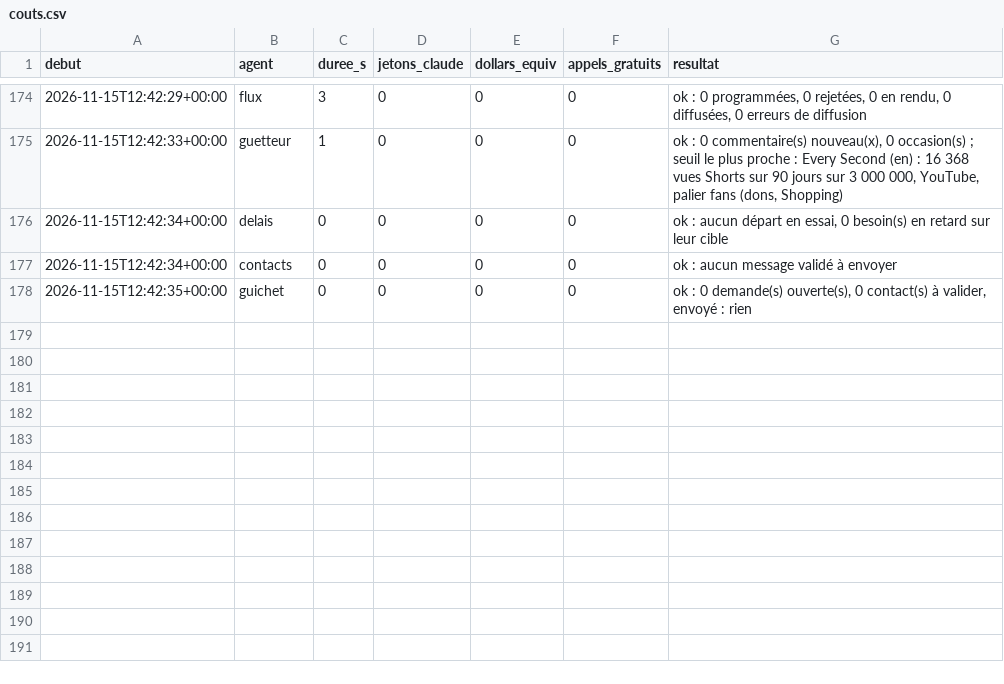
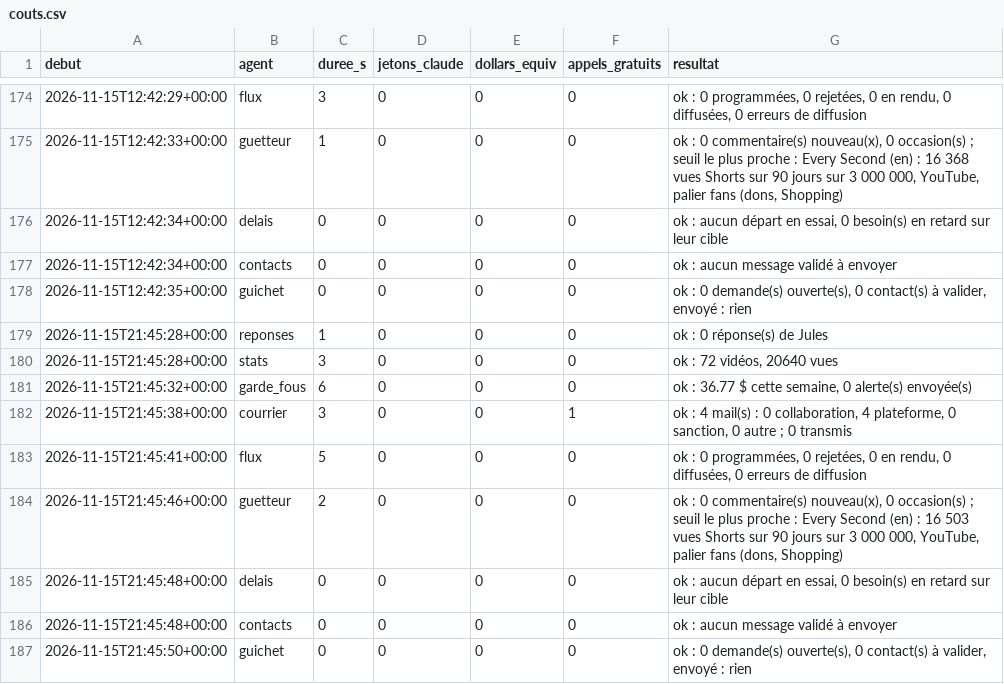
Before and after one commit to sueurhocqjules-droid/agence, a CSV file: registre/couts.csv, drawn as a sheet; only a part is shown, gaps mark what is left out; the diff names each change by its address in the sheet, - before the commit and + after, or states it on an @@ line.

```diff
--- a/registre/couts.csv
+++ b/registre/couts.csv
+row 179: 2026-11-15T21:45:28+00:00 | reponses | 1 | 0 | 0 | 0 | ok : 0 réponse(s) de Jules
+row 180: 2026-11-15T21:45:28+00:00 | stats | 3 | 0 | 0 | 0 | ok : 72 vidéos, 20640 vues
+row 181: 2026-11-15T21:45:32+00:00 | garde_fous | 6 | 0 | 0 | 0 | ok : 36.77 $ cette semaine, 0 alerte(s) envoyée(s)
+row 182: 2026-11-15T21:45:38+00:00 | courrier | 3 | 0 | 0 | 1 | ok : 4 mail(s) : 0 collaboration, 4 plateforme, 0 sanction, 0 autre ; 0 transmis
+row 183: 2026-11-15T21:45:41+00:00 | flux | 5 | 0 | 0 | 0 | ok : 0 programmées, 0 rejetées, 0 en rendu, 0 diffusées, 0 erreurs de diffusion
+row 184: 2026-11-15T21:45:46+00:00 | guetteur | 2 | 0 | 0 | 0 | ok : 0 commentaire(s) nouveau(x), 0 occasion(s) ; seuil le plus proche : Every Second (en) : 16 503 vues Shorts sur 90 jours sur 3 000 000, YouTube, palier fans (dons, Shopping)
+row 185: 2026-11-15T21:45:48+00:00 | delais | 0 | 0 | 0 | 0 | ok : aucun départ en essai, 0 besoin(s) en retard sur leur cible
+row 186: 2026-11-15T21:45:48+00:00 | contacts | 0 | 0 | 0 | 0 | ok : aucun message validé à envoyer
+row 187: 2026-11-15T21:45:50+00:00 | guichet | 0 | 0 | 0 | 0 | ok : 0 demande(s) ouverte(s), 0 contact(s) à valider, envoyé : rien
```
Also changed, not shown: 9 other files.
